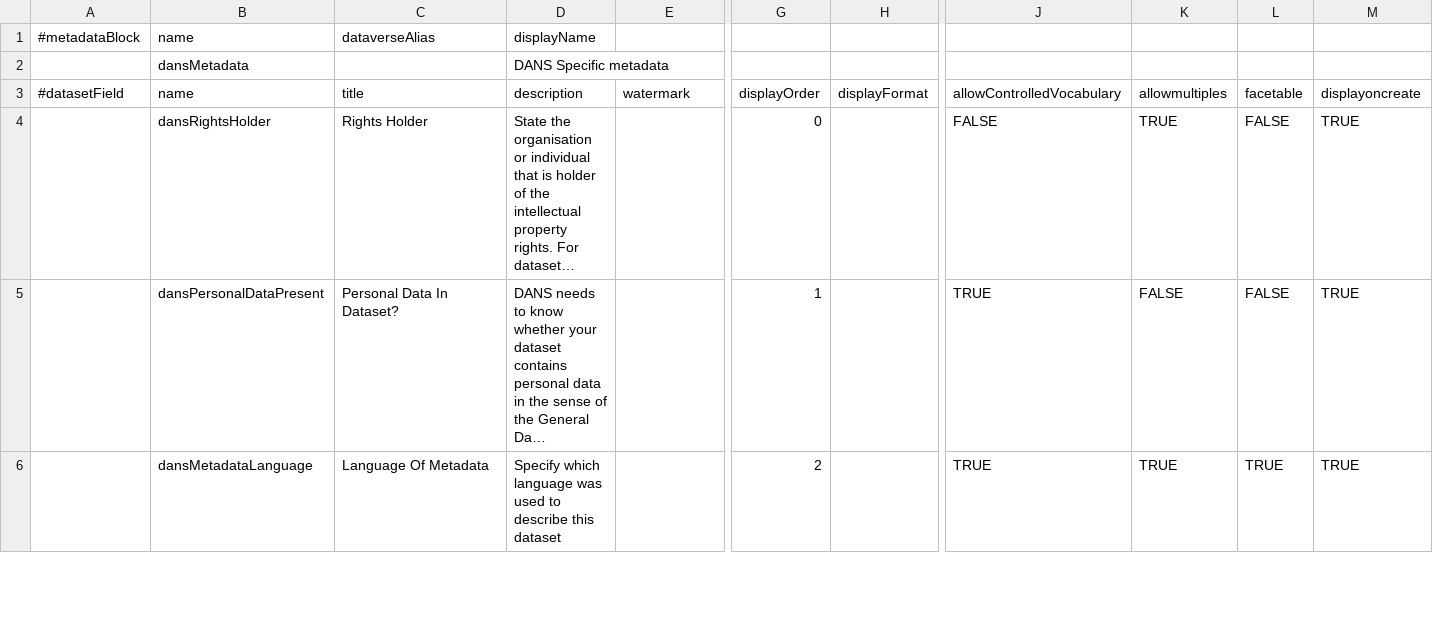
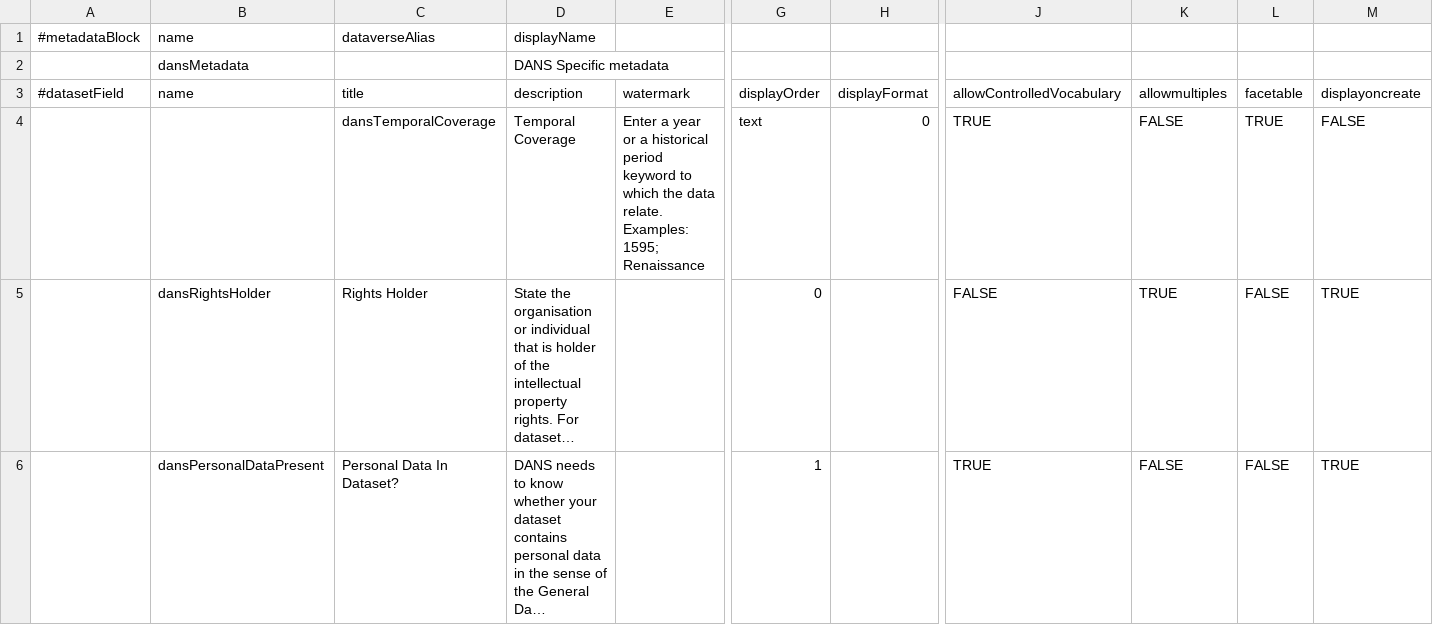
Before and after one commit to odissei-data/Custom-Metadata-Blocks, a TSV file: tsv_files/DANSmetadata.tsv, drawn as a sheet; only a part is shown, gaps mark what is left out; the shorter side is filled out with more unchanged rows; long unchanged cells end in …; rows hold the shown columns only; the diff names each change by its address in the sheet, - before the commit and + after, or states it on an @@ line.

Commit message:
Update DANSmetadata.tsv

```diff
--- a/tsv_files/DANSmetadata.tsv
+++ b/tsv_files/DANSmetadata.tsv
+row 4:  |  | dansTemporalCoverage | Temporal Coverage | Enter a year or a historical period keyword to which the data relate. Examples: 1595; Renaissance | text | 0 | TRUE | FALSE | TRUE | FALSE
```
